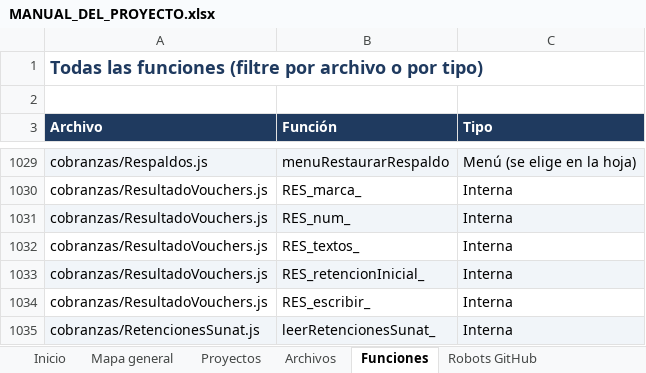
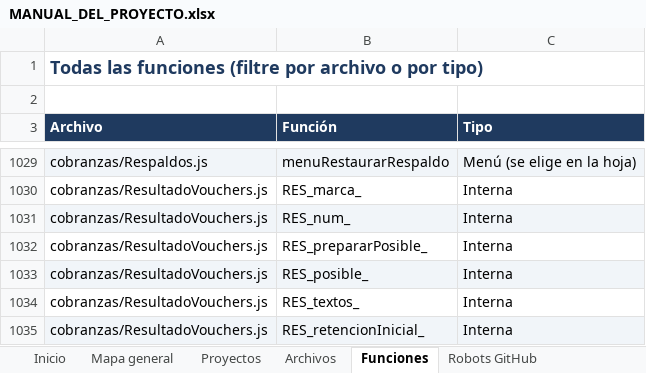
Before and after one commit to Aquivan/Claude, an Excel workbook: docs/MANUAL_DEL_PROYECTO.xlsx, sheet Funciones, drawn as a sheet; only a part is shown, gaps mark what is left out; the shorter side is filled out with more unchanged rows; values as stored, in another font and other column widths than the file's, no borders; the diff names each change by its address in the sheet, - before the commit and + after, or states it on an @@ line.

```diff
--- a/docs/MANUAL_DEL_PROYECTO.xlsx (sheet Funciones)
+++ b/docs/MANUAL_DEL_PROYECTO.xlsx (sheet Funciones)
+row 1032: cobranzas/ResultadoVouchers.js | RES_prepararPosible_ | Interna
+row 1033: cobranzas/ResultadoVouchers.js | RES_posible_ | Interna
```
Also changed, not shown: sheet Archivos, sheet Historial, sheet Inicio, 5 other files.
